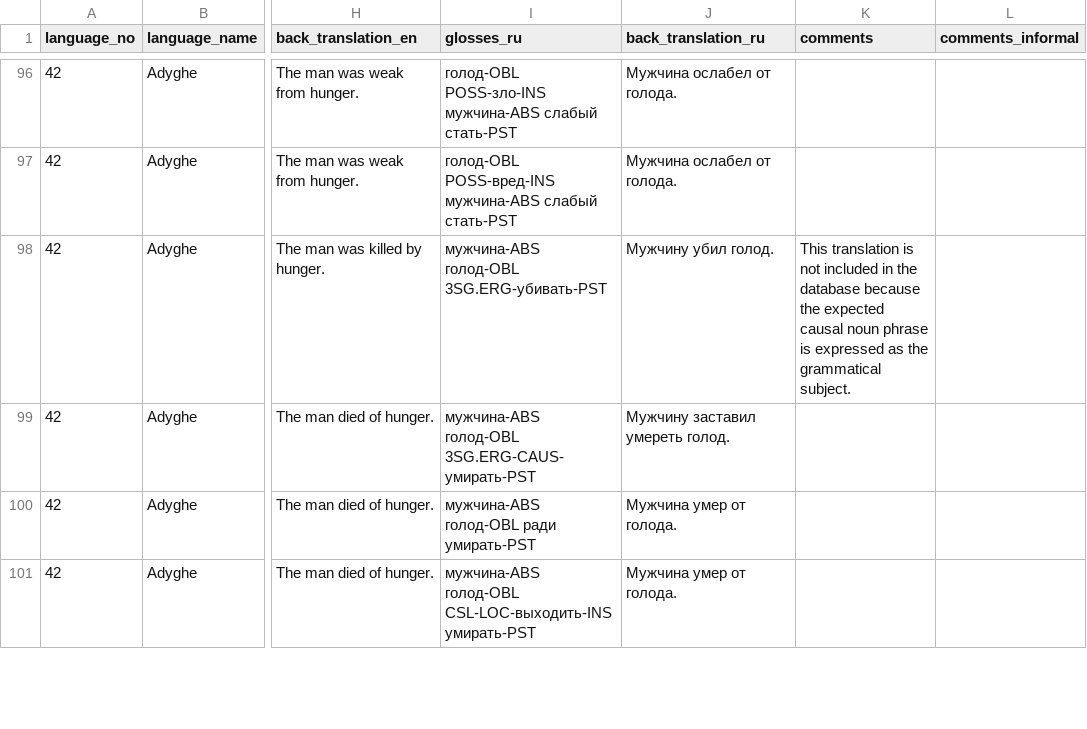
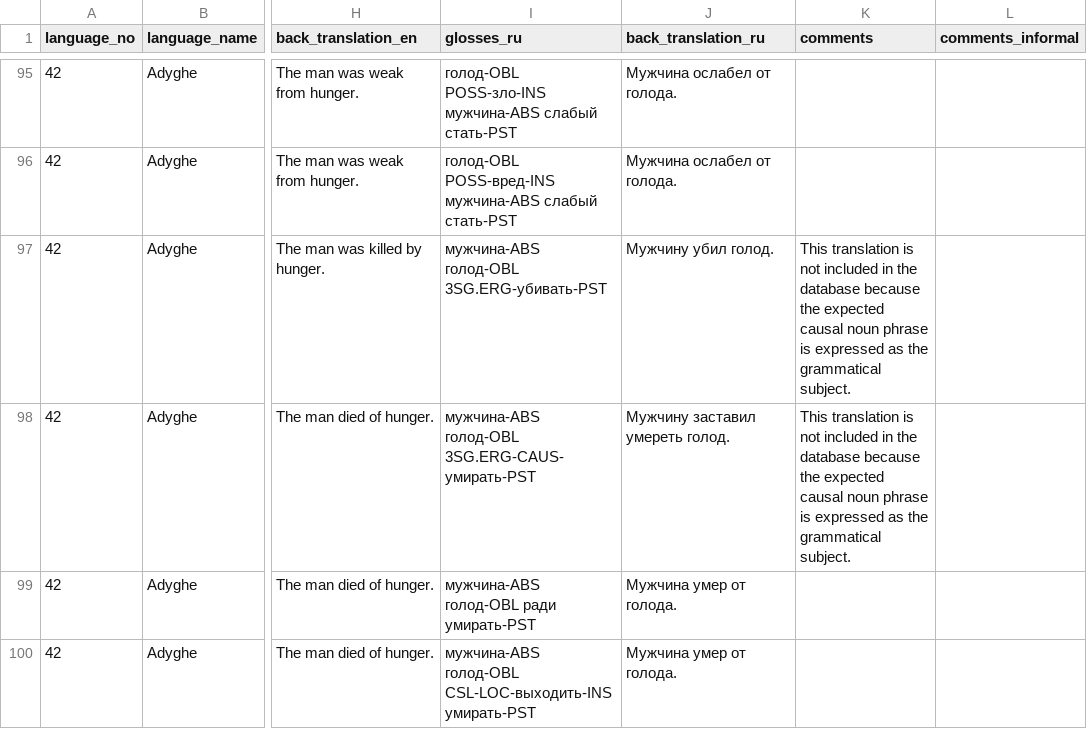
Before and after one commit to macleginn/nocacoda, a CSV file: data/Adyghe_data.csv, drawn as a sheet; only a part is shown, gaps mark what is left out; addresses are those after the commit; the diff covers the shown part only; the diff names each change by its address in the sheet, - before the commit and + after, or states it on an @@ line.

```diff
--- a/data/Adyghe_data.csv
+++ b/data/Adyghe_data.csv
-K98 (comments): (empty)
+K98 (comments): This translation is not included in the database because the expected causal noun phrase is expressed as the grammatical subject.
```
Also changed, not shown: 4 removed rows and 14 edited cells elsewhere in this file.
